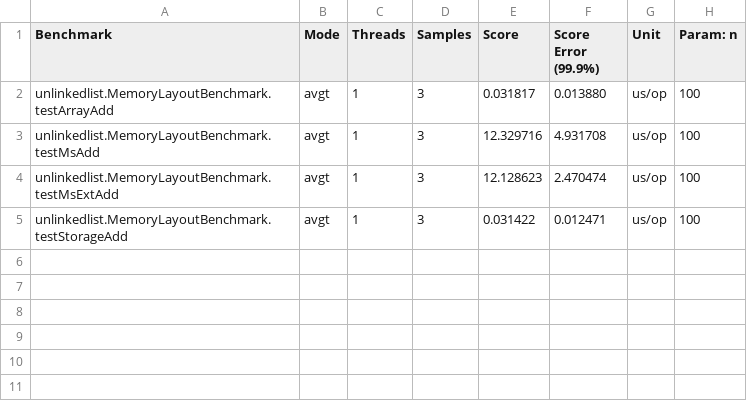
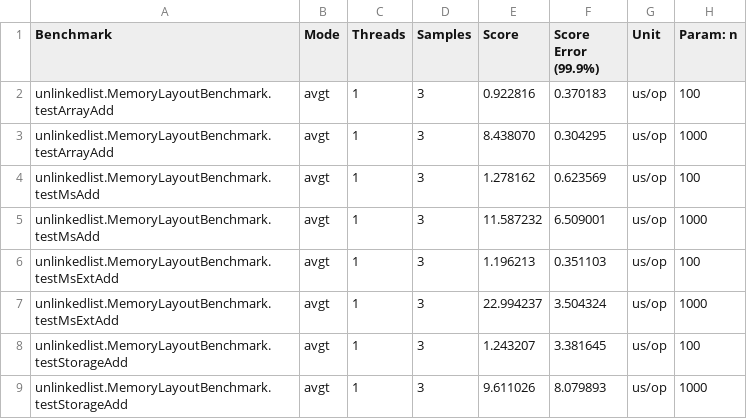
Before and after one commit to padreati/rapaio, a CSV file: rapaio-jmh/results/MemoryLayoutBenchmark.prev.csv, drawn as a sheet.

```diff
--- a/rapaio-jmh/results/MemoryLayoutBenchmark.prev.csv
+++ b/rapaio-jmh/results/MemoryLayoutBenchmark.prev.csv
@@ -1,5 +1,9 @@
 "Benchmark","Mode","Threads","Samples","Score","Score Error (99.9%)","Unit","Param: n"
-"unlinkedlist.MemoryLayoutBenchmark.testArrayAdd","avgt",1,3,0.031817,0.013880,"us/op",100
-"unlinkedlist.MemoryLayoutBenchmark.testMsAdd","avgt",1,3,12.329716,4.931708,"us/op",100
-"unlinkedlist.MemoryLayoutBenchmark.testMsExtAdd","avgt",1,3,12.128623,2.470474,"us/op",100
-"unlinkedlist.MemoryLayoutBenchmark.testStorageAdd","avgt",1,3,0.031422,0.012471,"us/op",100
+"unlinkedlist.MemoryLayoutBenchmark.testArrayAdd","avgt",1,3,0.922816,0.370183,"us/op",100
+"unlinkedlist.MemoryLayoutBenchmark.testArrayAdd","avgt",1,3,8.438070,0.304295,"us/op",1000
+"unlinkedlist.MemoryLayoutBenchmark.testMsAdd","avgt",1,3,1.278162,0.623569,"us/op",100
+"unlinkedlist.MemoryLayoutBenchmark.testMsAdd","avgt",1,3,11.587232,6.509001,"us/op",1000
+"unlinkedlist.MemoryLayoutBenchmark.testMsExtAdd","avgt",1,3,1.196213,0.351103,"us/op",100
+"unlinkedlist.MemoryLayoutBenchmark.testMsExtAdd","avgt",1,3,22.994237,3.504324,"us/op",1000
+"unlinkedlist.MemoryLayoutBenchmark.testStorageAdd","avgt",1,3,1.243207,3.381645,"us/op",100
+"unlinkedlist.MemoryLayoutBenchmark.testStorageAdd","avgt",1,3,9.611026,8.079893,"us/op",1000
```
Also changed, not shown: rapaio-jmh/results/MemoryLayoutBenchmark-tmp.csv, rapaio-jmh/results/MemoryLayoutBenchmark.csv, 13 other files.
